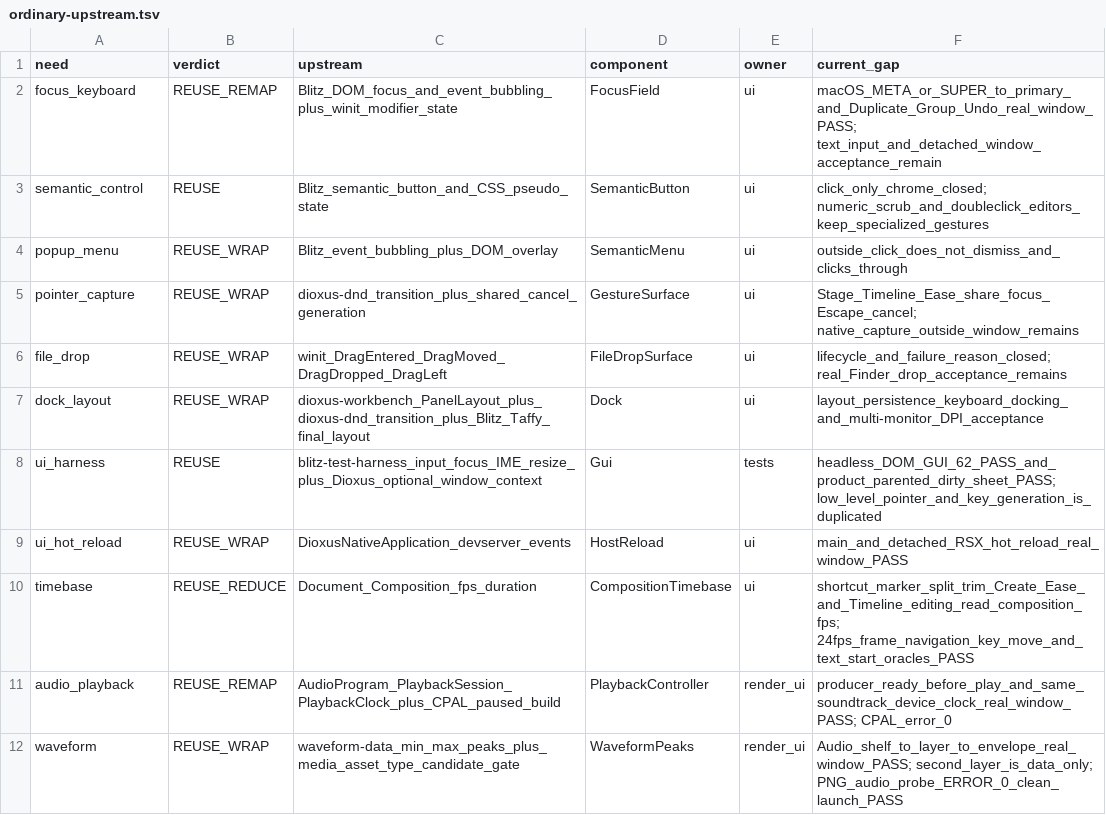
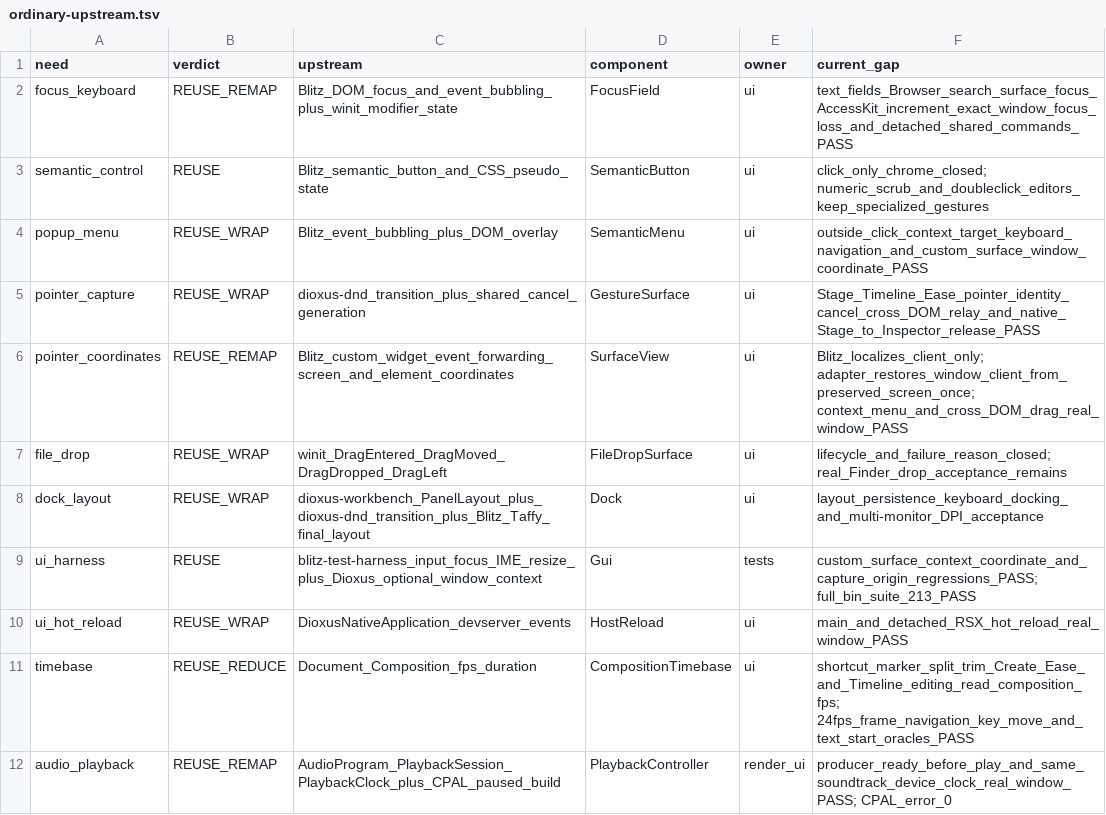
Before and after one commit to oshikaidesu/Motolii, a TSV file: motolii/reference/ordinary-upstream.tsv, drawn as a sheet; only a part is shown; the shorter side is filled out with more unchanged rows.

```diff
--- a/motolii/reference/ordinary-upstream.tsv
+++ b/motolii/reference/ordinary-upstream.tsv
@@ -1,9 +1,10 @@
 need	verdict	upstream	component	owner	current_gap
-focus_keyboard	REUSE_REMAP	Blitz_DOM_focus_and_event_bubbling_plus_winit_modifier_state	FocusField	ui	macOS_META_or_SUPER_to_primary_and_Duplicate_Group_Undo_real_window_PASS; text_input_and_detached_window_acceptance_remain
+focus_keyboard	REUSE_REMAP	Blitz_DOM_focus_and_event_bubbling_plus_winit_modifier_state	FocusField	ui	text_fields_Browser_search_surface_focus_AccessKit_increment_exact_window_focus_loss_and_detached_shared_commands_PASS
 semantic_control	REUSE	Blitz_semantic_button_and_CSS_pseudo_state	SemanticButton	ui	click_only_chrome_closed; numeric_scrub_and_doubleclick_editors_keep_specialized_gestures
-popup_menu	REUSE_WRAP	Blitz_event_bubbling_plus_DOM_overlay	SemanticMenu	ui	outside_click_does_not_dismiss_and_clicks_through
-pointer_capture	REUSE_WRAP	dioxus-dnd_transition_plus_shared_cancel_generation	GestureSurface	ui	Stage_Timeline_Ease_share_focus_Escape_cancel; native_capture_outside_window_remains
+popup_menu	REUSE_WRAP	Blitz_event_bubbling_plus_DOM_overlay	SemanticMenu	ui	outside_click_context_target_keyboard_navigation_and_custom_surface_window_coordinate_PASS
+pointer_capture	REUSE_WRAP	dioxus-dnd_transition_plus_shared_cancel_generation	GestureSurface	ui	Stage_Timeline_Ease_pointer_identity_cancel_cross_DOM_relay_and_native_Stage_to_Inspector_release_PASS
+pointer_coordinates	REUSE_REMAP	Blitz_custom_widget_event_forwarding_screen_and_element_coordinates	SurfaceView	ui	Blitz_localizes_client_only; adapter_restores_window_client_from_preserved_screen_once; context_menu_and_cross_DOM_drag_real_window_PASS
 file_drop	REUSE_WRAP	winit_DragEntered_DragMoved_DragDropped_DragLeft	FileDropSurface	ui	lifecycle_and_failure_reason_closed; real_Finder_drop_acceptance_remains
 dock_layout	REUSE_WRAP	dioxus-workbench_PanelLayout_plus_dioxus-dnd_transition_plus_Blitz_Taffy_final_layout	Dock	ui	layout_persistence_keyboard_docking_and_multi-monitor_DPI_acceptance
-ui_harness	REUSE	blitz-test-harness_input_focus_IME_resize_plus_Dioxus_optional_window_context	Gui	tests	headless_DOM_GUI_62_PASS_and_product_parented_dirty_sheet_PASS; low_level_pointer_and_key_generation_is_duplicated
+ui_harness	REUSE	blitz-test-harness_input_focus_IME_resize_plus_Dioxus_optional_window_context	Gui	tests	custom_surface_context_coordinate_and_capture_origin_regressions_PASS; full_bin_suite_213_PASS
 ui_hot_reload	REUSE_WRAP	DioxusNativeApplication_devserver_events	HostReload	ui	main_and_detached_RSX_hot_reload_real_window_PASS
```
Also changed, not shown: motolii/reference/ux-chaos.tsv, 26 other files.
